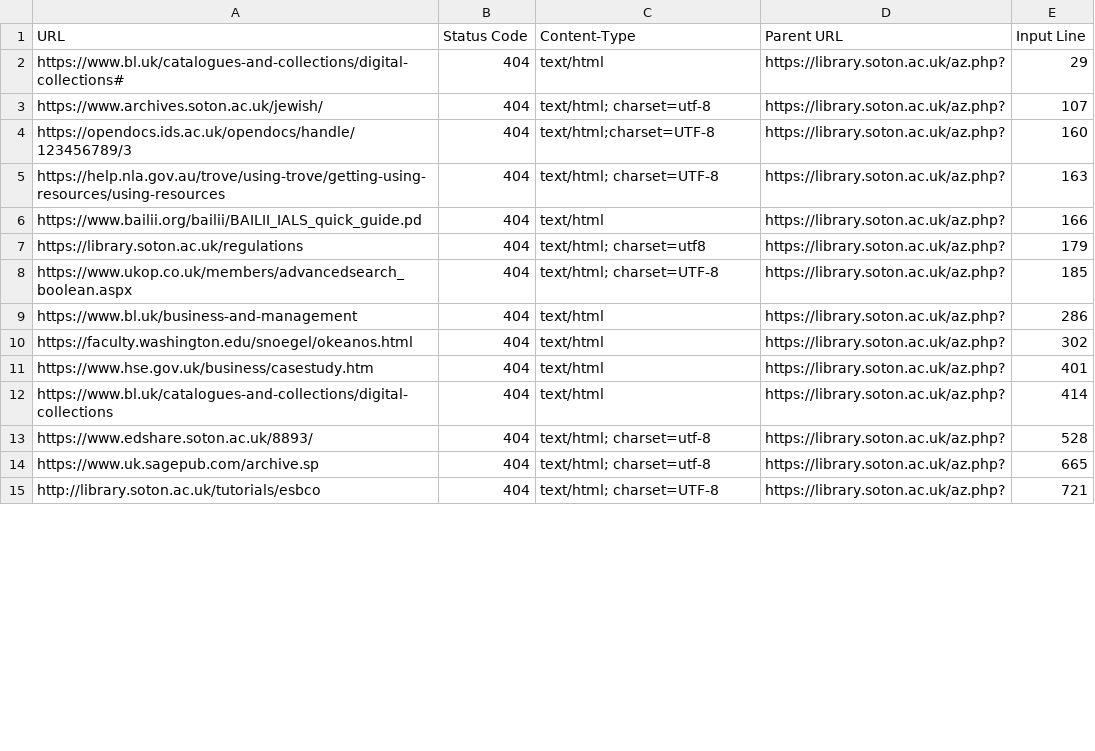
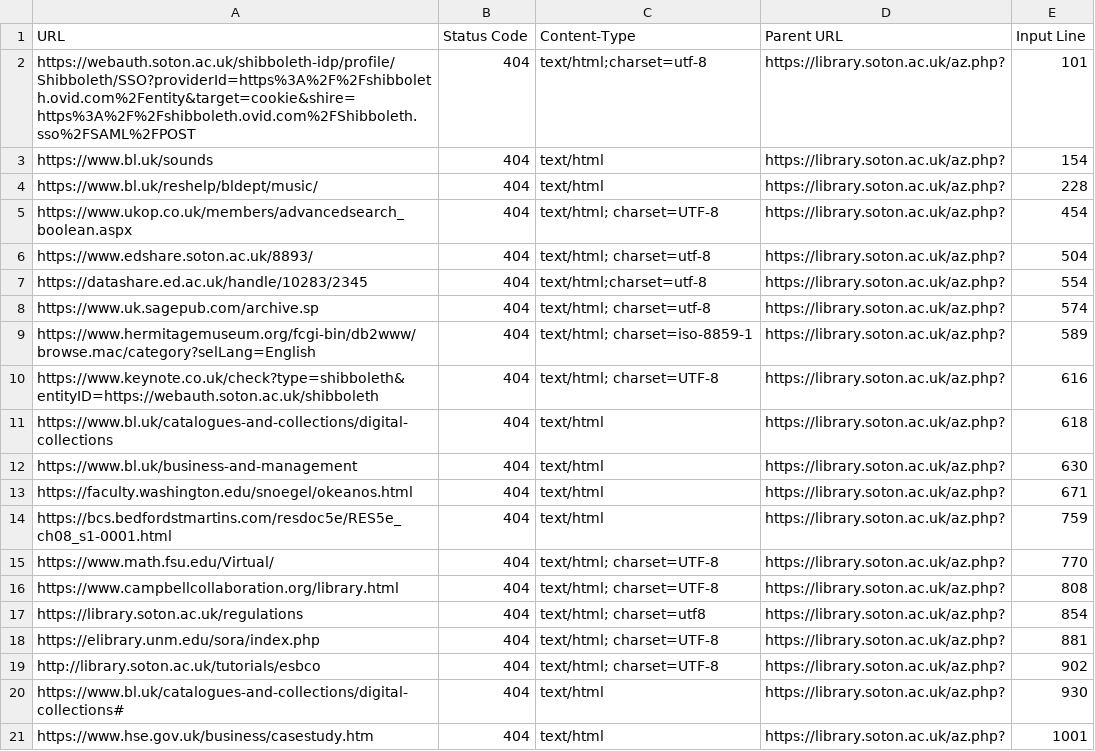
Before and after one commit to ab604/library-az-checker, a CSV file: reports/az-links-404-report-2024-11-18.csv, drawn as a sheet; only a part is shown; the diff covers the shown part only.

```diff
--- a/reports/az-links-404-report-2024-11-18.csv
+++ b/reports/az-links-404-report-2024-11-18.csv
@@ -1,15 +1,21 @@
 URL,Status Code,Content-Type,Parent URL,Input Line
-https://www.bl.uk/catalogues-and-collections/digital-collections#,404,text/html,https://library.soton.ac.uk/az.php?,29
-https://www.archives.soton.ac.uk/jewish/,404,text/html; charset=utf-8,https://library.soton.ac.uk/az.php?,107
-https://opendocs.ids.ac.uk/opendocs/handle/123456789/3,404,text/html;charset=UTF-8,https://library.soton.ac.uk/az.php?,160
-https://help.nla.gov.au/trove/using-trove/getting-using-resources/using-resources,404,text/html; charset=UTF-8,https://library.soton.ac.uk/az.php?,163
-https://www.bailii.org/bailii/BAILII_IALS_quick_guide.pd,404,text/html,https://library.soton.ac.uk/az.php?,166
-https://library.soton.ac.uk/regulations,404,text/html; charset=utf8,https://library.soton.ac.uk/az.php?,179
-https://www.ukop.co.uk/members/advancedsearch_boolean.aspx,404,text/html; charset=UTF-8,https://library.soton.ac.uk/az.php?,185
-https://www.bl.uk/business-and-management,404,text/html,https://library.soton.ac.uk/az.php?,286
-https://faculty.washington.edu/snoegel/okeanos.html,404,text/html,https://library.soton.ac.uk/az.php?,302
-https://www.hse.gov.uk/business/casestudy.htm,404,text/html,https://library.soton.ac.uk/az.php?,401
-https://www.bl.uk/catalogues-and-collections/digital-collections,404,text/html,https://library.soton.ac.uk/az.php?,414
-https://www.edshare.soton.ac.uk/8893/,404,text/html; charset=utf-8,https://library.soton.ac.uk/az.php?,528
-https://www.uk.sagepub.com/archive.sp,404,text/html; charset=utf-8,https://library.soton.ac.uk/az.php?,665
-http://library.soton.ac.uk/tutorials/esbco,404,text/html; charset=UTF-8,https://library.soton.ac.uk/az.php?,721
+https://webauth.soton.ac.uk/shibboleth-idp/profile/Shibboleth/SSO?providerId=https%3A%2F%2Fshibboleth.ovid.com%2Fentity&target=cookie&shire=https%3A%2F%2Fshibboleth.ovid.com%2FShibboleth.sso%2FSAML%2FPOST,404,text/html;charset=utf-8,https://library.soton.ac.uk/az.php?,101
+https://www.bl.uk/sounds,404,text/html,https://library.soton.ac.uk/az.php?,154
+https://www.bl.uk/reshelp/bldept/music/,404,text/html,https://library.soton.ac.uk/az.php?,228
+https://www.ukop.co.uk/members/advancedsearch_boolean.aspx,404,text/html; charset=UTF-8,https://library.soton.ac.uk/az.php?,454
+https://www.edshare.soton.ac.uk/8893/,404,text/html; charset=utf-8,https://library.soton.ac.uk/az.php?,504
+https://datashare.ed.ac.uk/handle/10283/2345 ,404,text/html;charset=utf-8,https://library.soton.ac.uk/az.php?,554
+https://www.uk.sagepub.com/archive.sp,404,text/html; charset=utf-8,https://library.soton.ac.uk/az.php?,574
+https://www.hermitagemuseum.org/fcgi-bin/db2www/browse.mac/category?selLang=English,404,text/html; charset=iso-8859-1,https://library.soton.ac.uk/az.php?,589
+https://www.keynote.co.uk/check?type=shibboleth&entityID=https://webauth.soton.ac.uk/shibboleth,404,text/html; charset=UTF-8,https://library.soton.ac.uk/az.php?,616
+https://www.bl.uk/catalogues-and-collections/digital-collections,404,text/html,https://library.soton.ac.uk/az.php?,618
+https://www.bl.uk/business-and-management,404,text/html,https://library.soton.ac.uk/az.php?,630
+https://faculty.washington.edu/snoegel/okeanos.html,404,text/html,https://library.soton.ac.uk/az.php?,671
+https://bcs.bedfordstmartins.com/resdoc5e/RES5e_ch08_s1-0001.html,404,text/html,https://library.soton.ac.uk/az.php?,759
+https://www.math.fsu.edu/Virtual/,404,text/html; charset=UTF-8,https://library.soton.ac.uk/az.php?,770
+https://www.campbellcollaboration.org/library.html,404,text/html; charset=UTF-8,https://library.soton.ac.uk/az.php?,808
+https://library.soton.ac.uk/regulations,404,text/html; charset=utf8,https://library.soton.ac.uk/az.php?,854
+https://elibrary.unm.edu/sora/index.php,404,text/html; charset=UTF-8,https://library.soton.ac.uk/az.php?,881
+http://library.soton.ac.uk/tutorials/esbco,404,text/html; charset=UTF-8,https://library.soton.ac.uk/az.php?,902
+https://www.bl.uk/catalogues-and-collections/digital-collections#,404,text/html,https://library.soton.ac.uk/az.php?,930
+https://www.hse.gov.uk/business/casestudy.htm,404,text/html,https://library.soton.ac.uk/az.php?,1001
```
Also changed, not shown: 2 added rows, 9 removed rows and 17 edited cells elsewhere in this file, reports/az-links-report-2024-11-18.csv.
